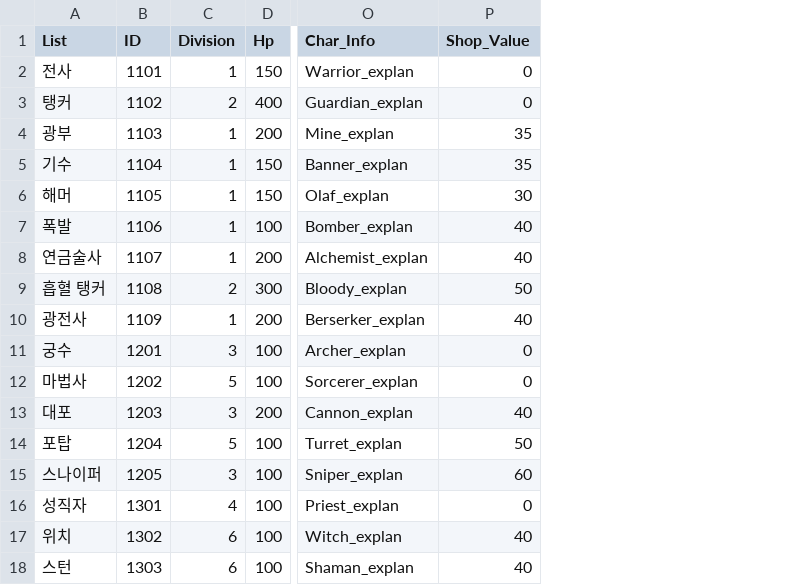
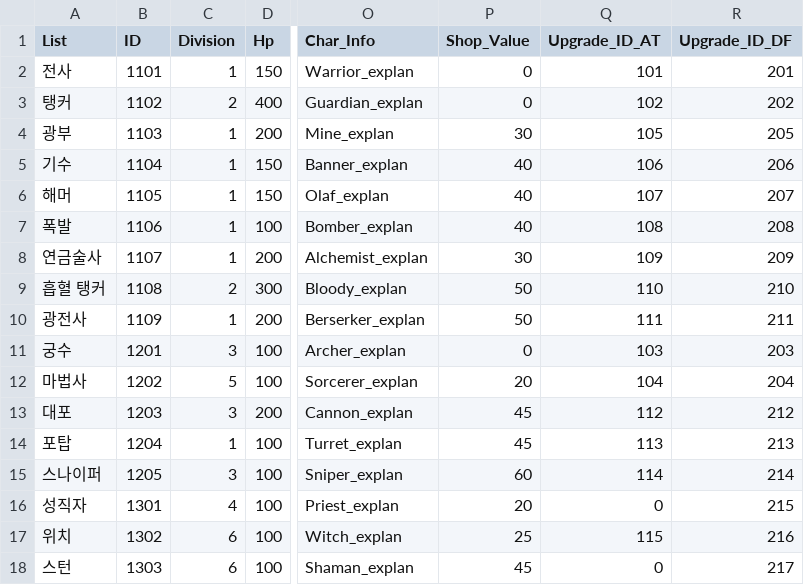
Before and after one commit to HAGU-G/Another-World-King, a CSV file: Assets/Resources/DataTables/Char_Table.csv, drawn as a sheet; only a part is shown, gaps mark what is left out; the diff names each change by its address in the sheet, - before the commit and + after, or states it on an @@ line.

Commit message:
### 강화 추가
[Upgrade]
- 강화 정보

[StageManger, UIButtonSummon, CharacterInfos, UnitData, UnitBase]
- 강화 관련 수정

```diff
--- a/Assets/Resources/DataTables/Char_Table.csv
+++ b/Assets/Resources/DataTables/Char_Table.csv
+column Q (Upgrade_ID_AT), rows 2-18: 101 | 102 | 105 | 106 | 107 | 108 | 109 | 110 | 111 | 103 | 104 | 112 | 113 | 114 | 0 | 115 | 0
+column R (Upgrade_ID_DF), rows 2-18: 201 | 202 | 205 | 206 | 207 | 208 | 209 | 210 | 211 | 203 | 204 | 212 | 213 | 214 | 215 | 216 | 217
-P4 (Shop_Value): 35
+P4 (Shop_Value): 30
-P5 (Shop_Value): 35
+P5 (Shop_Value): 40
-P6 (Shop_Value): 30
+P6 (Shop_Value): 40
-P8 (Shop_Value): 40
+P8 (Shop_Value): 30
-P10 (Shop_Value): 40
+P10 (Shop_Value): 50
-P12 (Shop_Value): 0
+P12 (Shop_Value): 20
-P13 (Shop_Value): 40
+P13 (Shop_Value): 45
-C14 (Division): 5
+C14 (Division): 1
-P14 (Shop_Value): 50
+P14 (Shop_Value): 45
-P16 (Shop_Value): 0
+P16 (Shop_Value): 20
-P17 (Shop_Value): 40
+P17 (Shop_Value): 25
-P18 (Shop_Value): 40
+P18 (Shop_Value): 45
```
Also changed, not shown: 53 other files.
